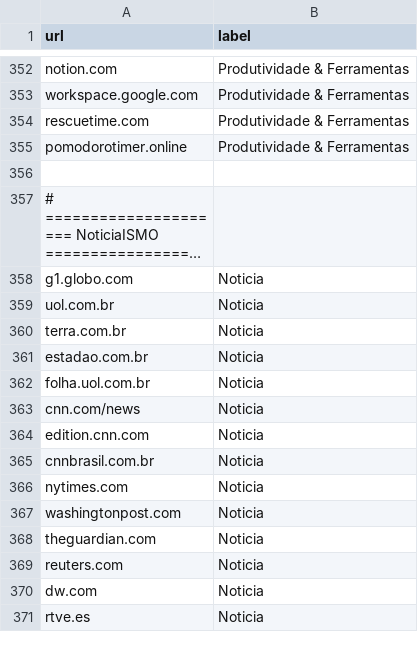
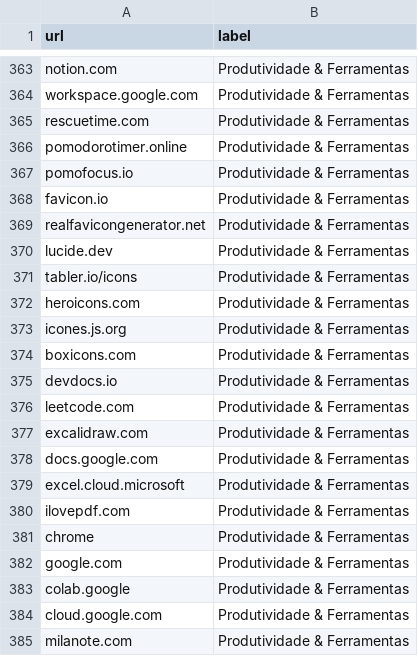
Before and after one commit to analara-silva/V.O.C.E, a CSV file: V.O.C.E-main/monitor-backend/classifier-tf/dataset.csv, drawn as a sheet; only a part is shown, gaps mark what is left out; the shorter side is filled out with more unchanged rows; long unchanged cells end in …; the diff covers the shown part only; the diff names each change by its address in the sheet, - before the commit and + after, or states it on an @@ line.

Commit message:
dataset.cvs atualizado

```diff
--- a/V.O.C.E-main/monitor-backend/classifier-tf/dataset.csv
+++ b/V.O.C.E-main/monitor-backend/classifier-tf/dataset.csv
+row 367: pomofocus.io | Produtividade & Ferramentas
+row 368: favicon.io | Produtividade & Ferramentas
+row 369: realfavicongenerator.net | Produtividade & Ferramentas
+row 370: lucide.dev | Produtividade & Ferramentas
+row 371: tabler.io/icons | Produtividade & Ferramentas
+row 372: heroicons.com | Produtividade & Ferramentas
+row 373: icones.js.org | Produtividade & Ferramentas
+row 374: boxicons.com | Produtividade & Ferramentas
+row 375: devdocs.io | Produtividade & Ferramentas
+row 376: leetcode.com | Produtividade & Ferramentas
+row 377: excalidraw.com | Produtividade & Ferramentas
+row 378: docs.google.com | Produtividade & Ferramentas
+row 379: excel.cloud.microsoft | Produtividade & Ferramentas
+row 380: ilovepdf.com | Produtividade & Ferramentas
+row 381: chrome | Produtividade & Ferramentas
+row 382: google.com | Produtividade & Ferramentas
+row 383: colab.google | Produtividade & Ferramentas
+row 384: cloud.google.com | Produtividade & Ferramentas
+row 385: milanote.com | Produtividade & Ferramentas
```
Also changed, not shown: 21 added rows elsewhere in this file.
